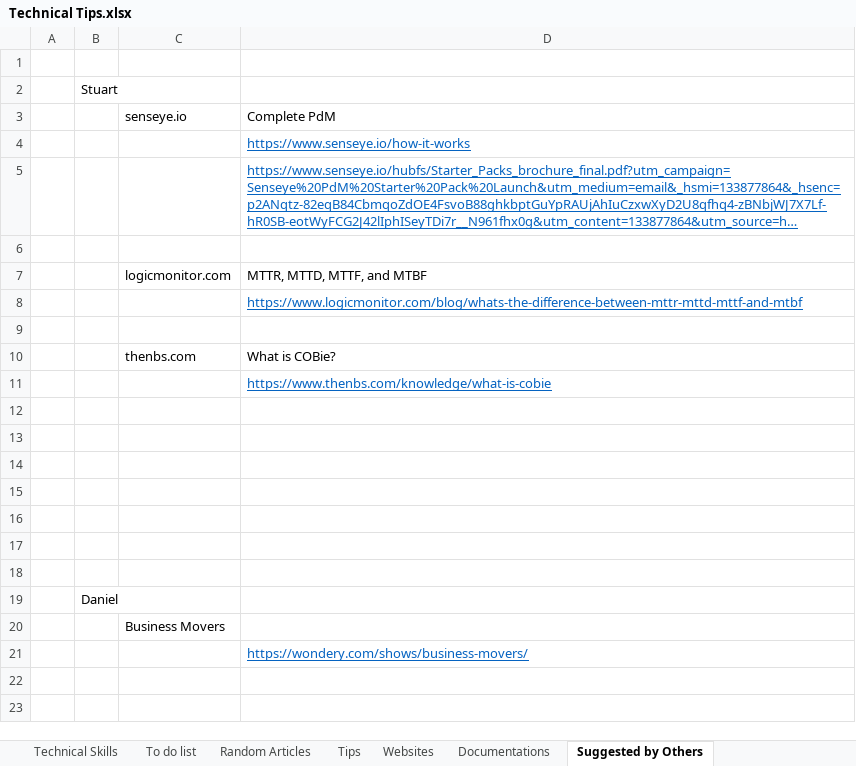
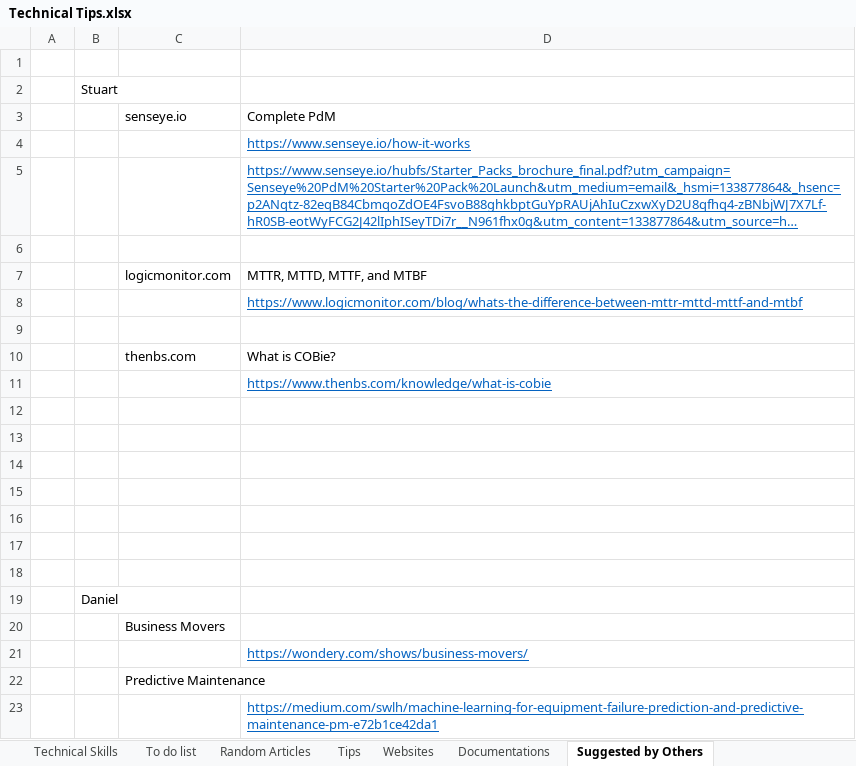
Before and after one commit to XiaozhanYang/technical-tips, an Excel workbook: Technical Tips.xlsx, sheet Suggested by Others, drawn as a sheet; long unchanged cells end in …; values as stored, in another font and other column widths than the file's, no borders; the diff names each change by its address in the sheet, - before the commit and + after, or states it on an @@ line.

Commit message:
updated

```diff
--- a/Technical Tips.xlsx (sheet Suggested by Others)
+++ b/Technical Tips.xlsx (sheet Suggested by Others)
+row 22:  |  | Predictive Maintenance
+row 23:  |  |  | https://medium.com/swlh/machine-learning-for-equipment-failure-prediction-and-predictive-maintenance-pm-e72b1ce42da1
```
